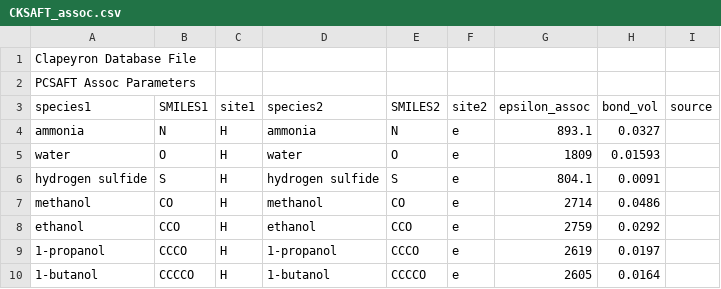
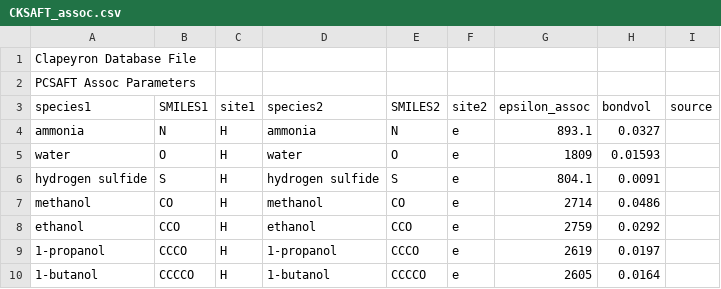
Before and after one commit to ClapeyronThermo/Clapeyron.jl, a CSV file: database/SAFT/CKSAFT/CKSAFT_assoc.csv, drawn as a sheet; only a part is shown.

```diff
--- a/database/SAFT/CKSAFT/CKSAFT_assoc.csv
+++ b/database/SAFT/CKSAFT/CKSAFT_assoc.csv
@@ -2,3 +2,3 @@ Clapeyron Database File,,,,,,,,
 PCSAFT Assoc Parameters,,,,,,,,
-species1,SMILES1,site1,species2,SMILES2,site2,epsilon_assoc,bond_vol,source
+species1,SMILES1,site1,species2,SMILES2,site2,epsilon_assoc,bondvol,source
 ammonia,N,H,ammonia,N,e,893.1,0.0327,
```
Also changed, not shown: 12 other files.
